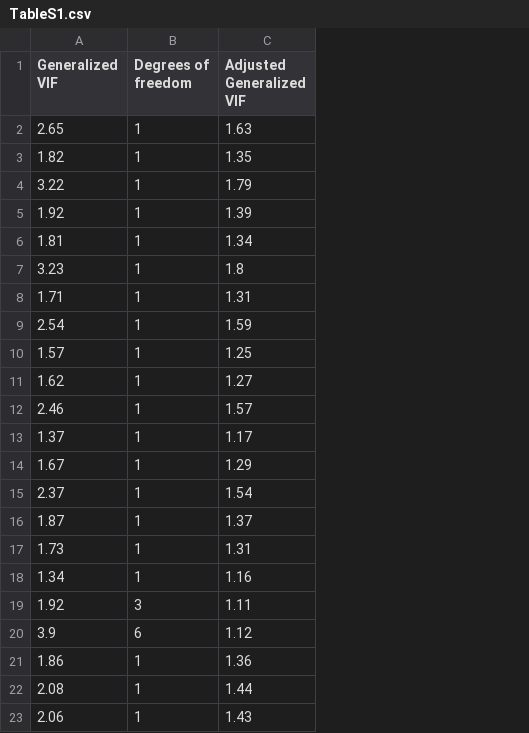
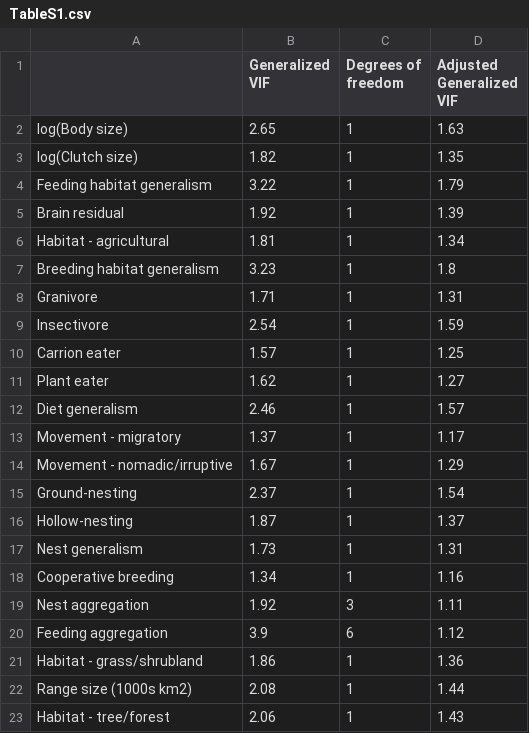
Before and after one commit to coreytcallaghan/Oikos_oik.06158, a CSV file: Data/TableS1.csv, drawn as a sheet; the diff names each change by its address in the sheet, - before the commit and + after, or states it on an @@ line.

Commit message:
adding column names that got dropped

```diff
--- a/Data/TableS1.csv
+++ b/Data/TableS1.csv
+column A, rows 2-23: log(Body size) | log(Clutch size) | Feeding habitat generalism | Brain residual | Habitat - agricultural | Breeding habitat generalism | Granivore | Insectivore | Carrion eater | Plant eater | Diet generalism | Movement - migratory | Movement - nomadic/irruptive | Ground-nesting | Hollow-nesting | Nest generalism | Cooperative breeding | Nest aggregation | Feeding aggregation | Habitat - grass/shrubland | Range size (1000s km2) | Habitat - tree/forest
```
Also changed, not shown: 1 other file.
